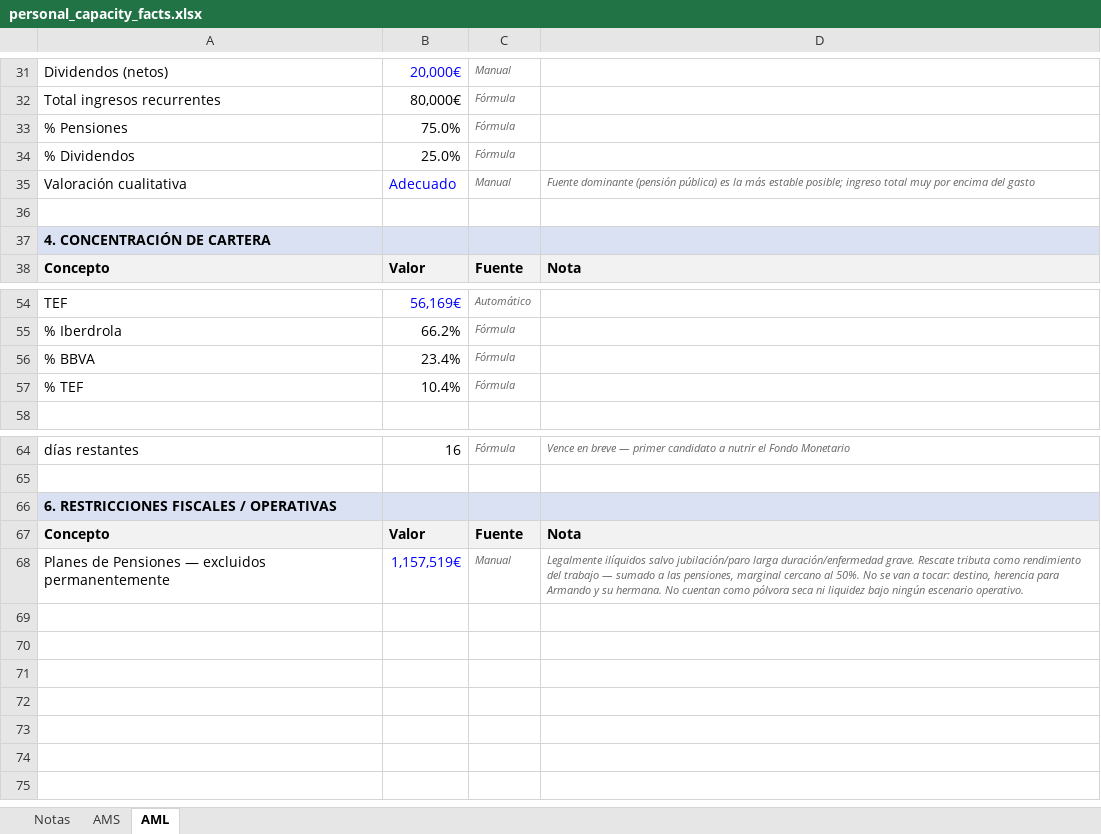
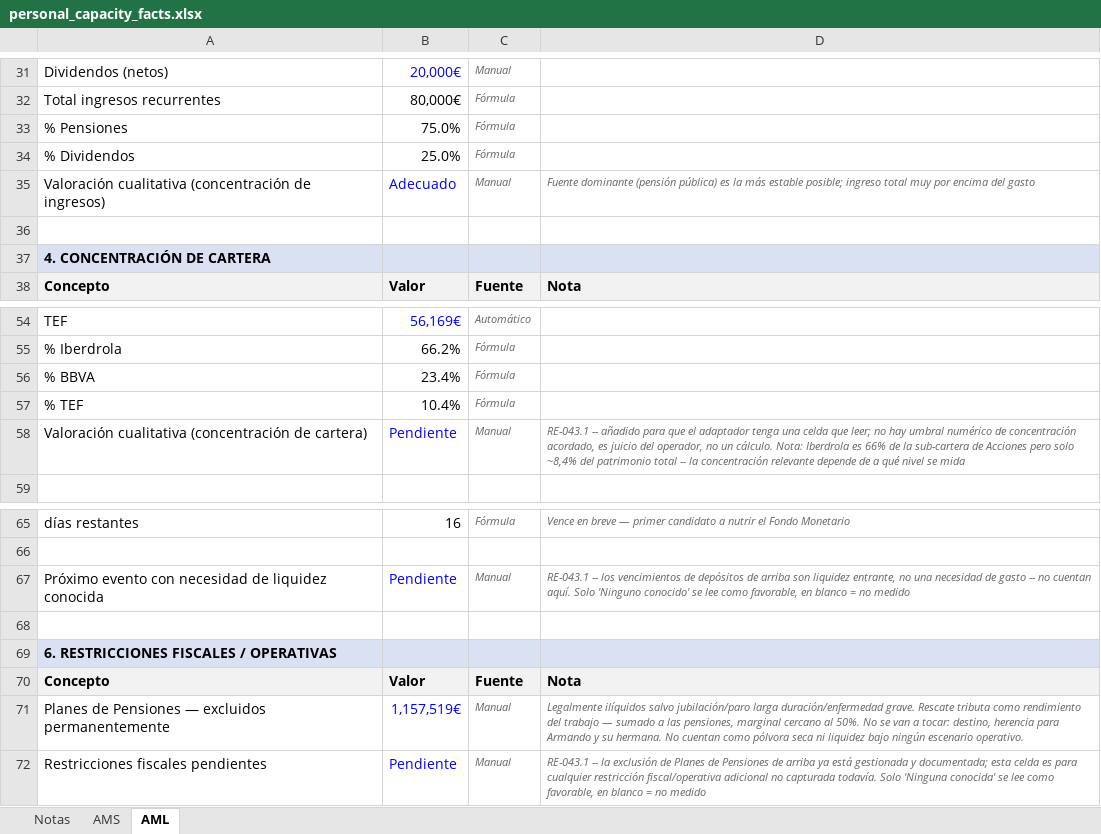
Before and after one commit to amanzanossaez-coder/SOP_Research_Engine, an Excel workbook: data/raw/personal_capacity_facts.xlsx, sheet AML, drawn as a sheet; only a part is shown, gaps mark what is left out; values as stored, in another font and other column widths than the file's, no borders; the diff names each change by its address in the sheet, - before the commit and + after, or states it on an @@ line.

Commit message:
RE-043.1: adaptador real Personal Capacity Facts, genérico por patrimonio

```diff
--- a/data/raw/personal_capacity_facts.xlsx (sheet AML)
+++ b/data/raw/personal_capacity_facts.xlsx (sheet AML)
-A35: Valoración cualitativa
+A35: Valoración cualitativa (concentración de ingresos)
+row 58: Valoración cualitativa (concentración de cartera) | Pendiente | Manual | RE-043.1 -- añadido para que el adaptador tenga una celda que leer; no hay umbral numérico de concentración acordado, es juicio del operador, no un cálculo. Nota: Iberdrola es 66% de la sub-cartera de Acciones pero solo ~8,4% del patrimonio total -- la concentración relevante depende de a qué nivel se mida
+row 67: Próximo evento con necesidad de liquidez conocida | Pendiente | Manual | RE-043.1 -- los vencimientos de depósitos de arriba son liquidez entrante, no una necesidad de gasto -- no cuentan aquí. Solo 'Ninguno conocido' se lee como favorable, en blanco = no medido
+row 68: (empty)
+row 72: Restricciones fiscales pendientes | Pendiente | Manual | RE-043.1 -- la exclusión de Planes de Pensiones de arriba ya está gestionada y documentada; esta celda es para cualquier restricción fiscal/operativa adicional no capturada todavía. Solo 'Ninguna conocida' se lee como favorable, en blanco = no medido
```
Also changed, not shown: sheet AMS, 6 other files.
